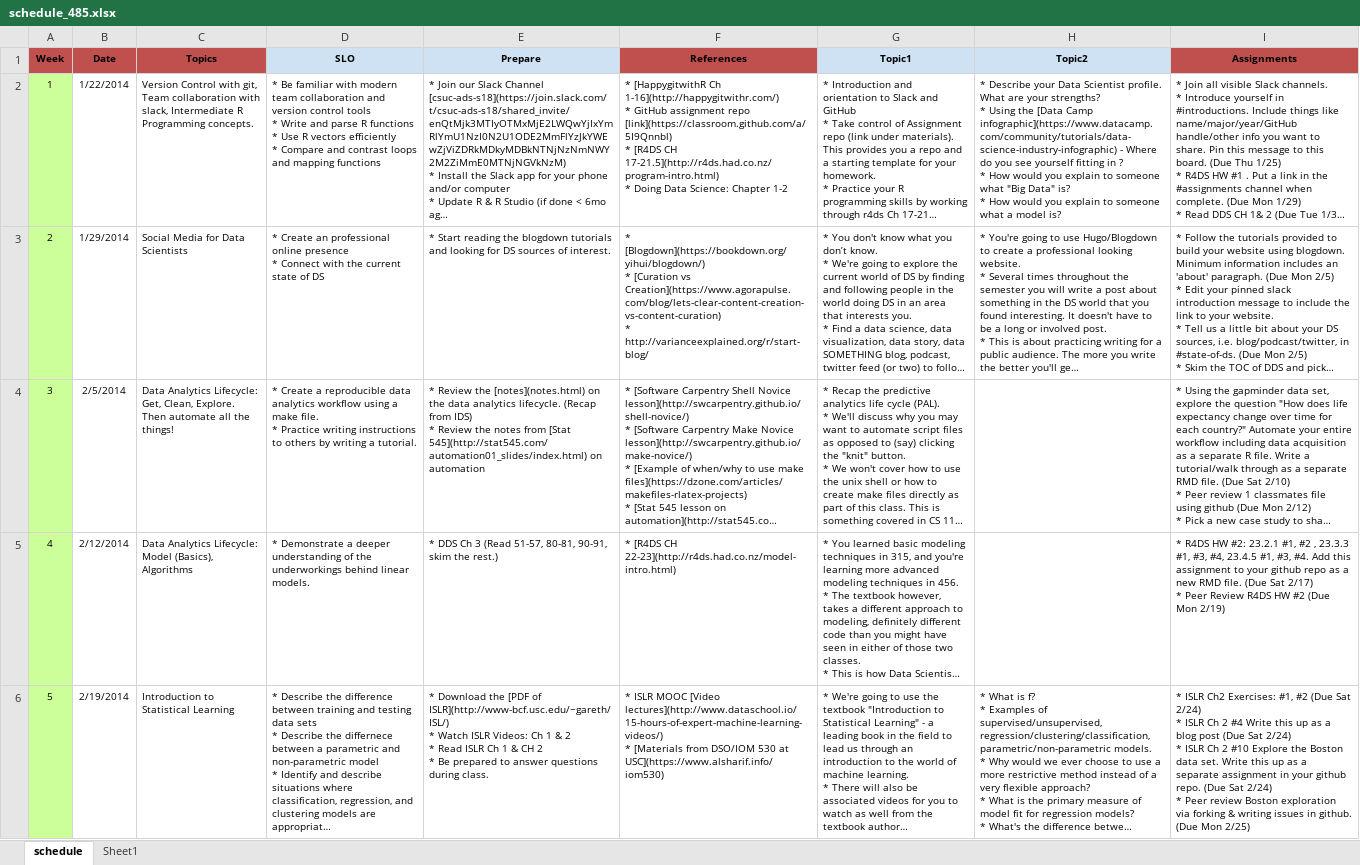
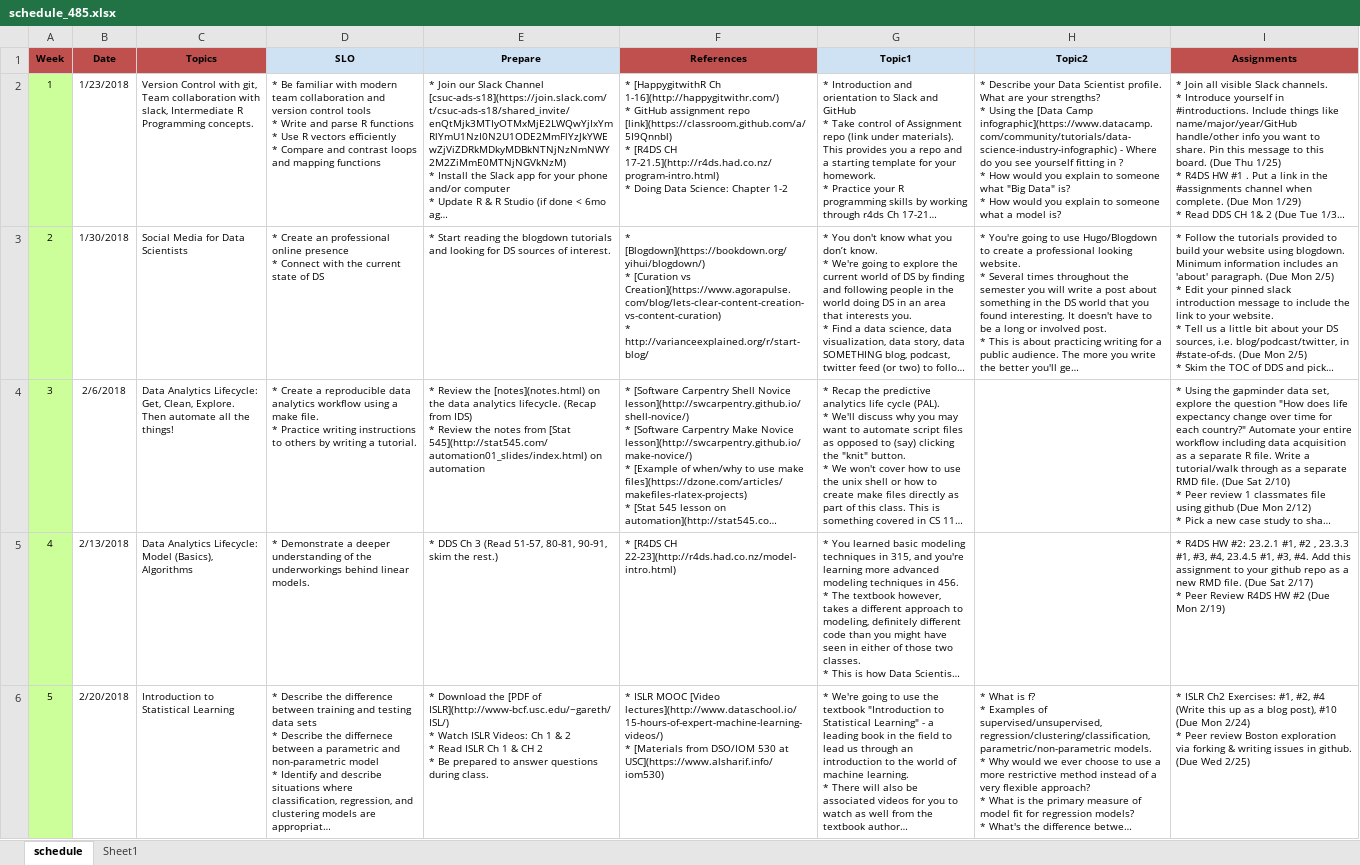
Before and after one commit to norcalbiostat/ADS, an Excel workbook: schedule_485.xlsx, sheet schedule, drawn as a sheet; only a part is shown; long unchanged cells end in …; values as stored, in another font and other column widths than the file's, no borders; ↵ is a line break in a cell; the diff covers the shown part only; the diff names each change by its address in the sheet, - before the commit and + after, or states it on an @@ line.

Commit message:
update schedule, possibly bork repo

```diff
--- a/schedule_485.xlsx (sheet schedule)
+++ b/schedule_485.xlsx (sheet schedule)
-B2 (Date): 1/22/2014
+B2 (Date): 1/23/2018
-B3 (Date): 1/29/2014
+B3 (Date): 1/30/2018
-B4 (Date): 2/5/2014
+B4 (Date): 2/6/2018
-B5 (Date): 2/12/2014
+B5 (Date): 2/13/2018
-B6 (Date): 2/19/2014
+B6 (Date): 2/20/2018
-I6 (Assignments): …Exercises: #1, #2 (Due Sat 2/24) ↵ * ISLR Ch 2 #4 Write this up as a blog post (Due Sat 2/24) ↵ * ISLR Ch 2 #10 Explore the Boston data set. Write this up as a separate assignment in your github repo. (Due Sat 2/24) ↵ * Peer review Boston exploration via forking & writing issues in github. (Due Mon 2/25)
+I6 (Assignments): …Exercises: #1, #2, #4 (Write this up as a blog post), #10 (Due Mon 2/24) ↵ * Peer review Boston exploration via forking & writing issues in github. (Due Wed 2/25)
```
Also changed, not shown: 13 edited cells elsewhere in this sheet, 32 other files.
